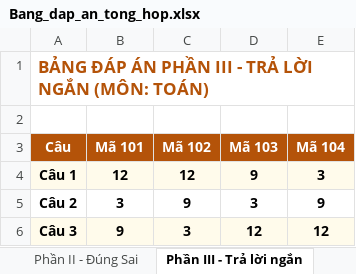
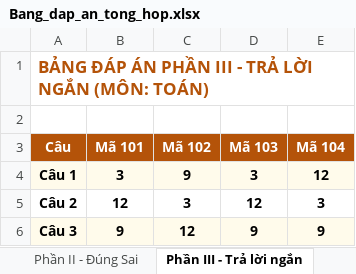
Before and after one commit to haidhsp2005-cyber/web_tron_de_kiem_tra, an Excel workbook: exports/Bang_dap_an_tong_hop.xlsx, sheet Phần III - Trả lời ngắn, drawn as a sheet; values as stored, in another font and other column widths than the file's, no borders; the diff names each change by its address in the sheet, - before the commit and + after, or states it on an @@ line.

```diff
--- a/exports/Bang_dap_an_tong_hop.xlsx (sheet Phần III - Trả lời ngắn)
+++ b/exports/Bang_dap_an_tong_hop.xlsx (sheet Phần III - Trả lời ngắn)
-B4 (Mã 101): 12
+B4 (Mã 101): 3
-C4 (Mã 102): 12
+C4 (Mã 102): 9
-D4 (Mã 103): 9
+D4 (Mã 103): 3
-E4 (Mã 104): 3
+E4 (Mã 104): 12
-B5 (Mã 101): 3
+B5 (Mã 101): 12
-C5 (Mã 102): 9
+C5 (Mã 102): 3
-D5 (Mã 103): 3
+D5 (Mã 103): 12
-E5 (Mã 104): 9
+E5 (Mã 104): 3
-C6 (Mã 102): 3
+C6 (Mã 102): 12
-D6 (Mã 103): 12
+D6 (Mã 103): 9
-E6 (Mã 104): 12
+E6 (Mã 104): 9
```
Also changed, not shown: sheet Phần II - Đúng Sai, sheet Phần I - Trắc nghiệm, 11 other files.
